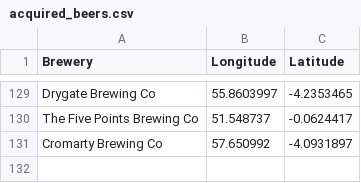
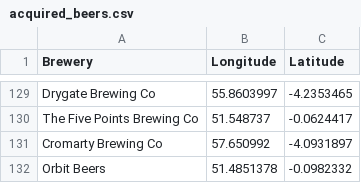
Before and after one commit to JoeBillingsley/JoeTheAverage.github.io, a CSV file: _data/acquired_beers.csv, drawn as a sheet; only a part is shown, gaps mark what is left out; the diff names each change by its address in the sheet, - before the commit and + after, or states it on an @@ line.

Commit message:
Update acquired_beers.csv

```diff
--- a/_data/acquired_beers.csv
+++ b/_data/acquired_beers.csv
+row 132: Orbit Beers | 51.4851378 | -0.0982332
```
